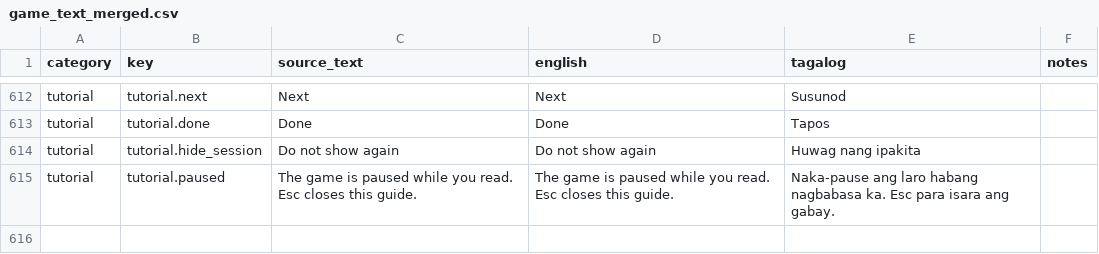
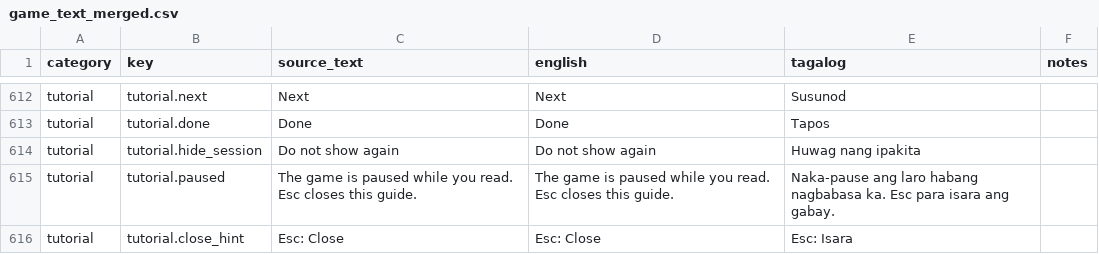
Before and after one commit to Jeyep18/software-eng-fest, a CSV file: game/localization/game_text_merged.csv, drawn as a sheet; only a part is shown, gaps mark what is left out.

Commit message:
fix: repair tutorial layout and simplify inventory bar

```diff
--- a/game/localization/game_text_merged.csv
+++ b/game/localization/game_text_merged.csv
@@ -699 +699,2 @@ tutorial,tutorial.hide_session,Do not show again,Do not show again,Huwag nang ip
 tutorial,tutorial.paused,The game is paused while you read. Esc closes this guide.,The game is paused while you read. Esc closes this guide.,Naka-pause ang laro habang nagbabasa ka. Esc para isara ang gabay.,
+tutorial,tutorial.close_hint,Esc: Close,Esc: Close,Esc: Isara,
```
Also changed, not shown: 18 other files.
